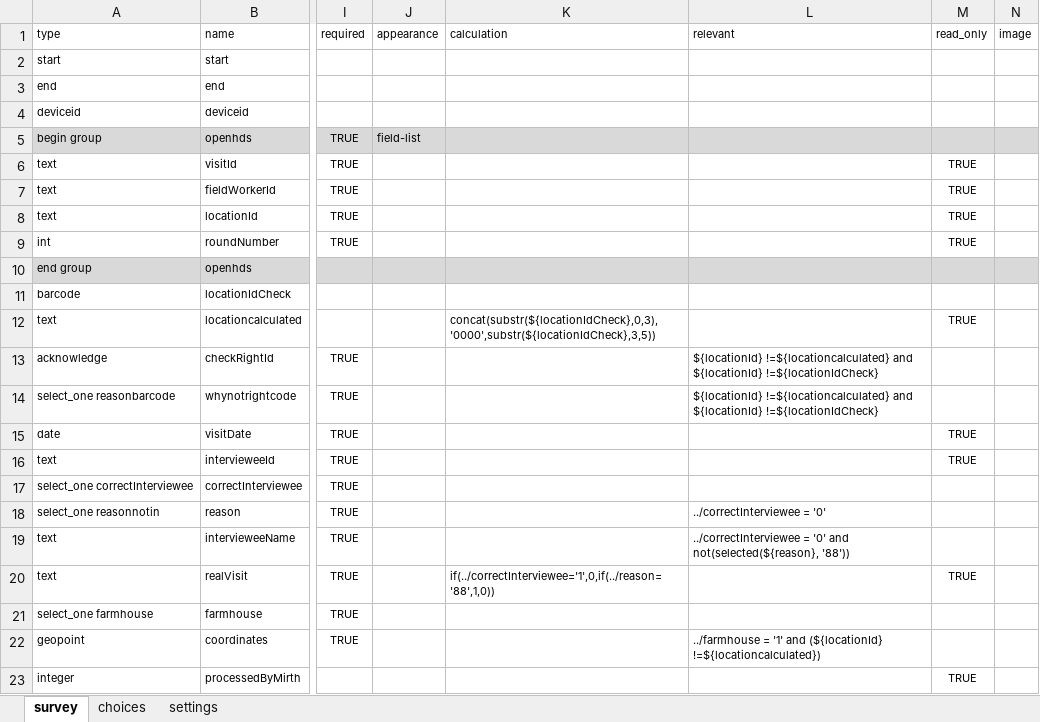
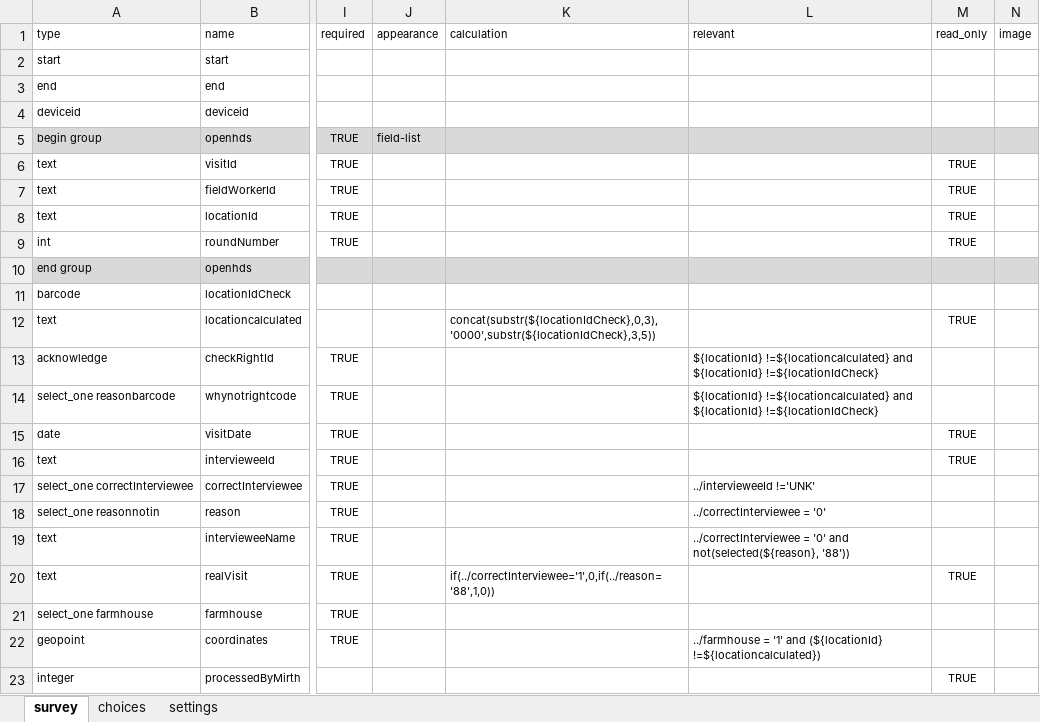
Before and after one commit to OpenHDS/openhds-tablet, an Excel workbook: xforms/xlsforms/visit_registration.xlsx, sheet survey, drawn as a sheet; only a part is shown, gaps mark what is left out; values as stored, in another font and other column widths than the file's, no borders; the diff names each change by its address in the sheet, - before the commit and + after, or states it on an @@ line.

```diff
--- a/xforms/xlsforms/visit_registration.xlsx (sheet survey)
+++ b/xforms/xlsforms/visit_registration.xlsx (sheet survey)
-L17 (relevant): (empty)
+L17 (relevant): ../intervieweeId !='UNK'
```
Also changed, not shown: xforms/xlsforms/location_registration.xlsx, 1 other file.
